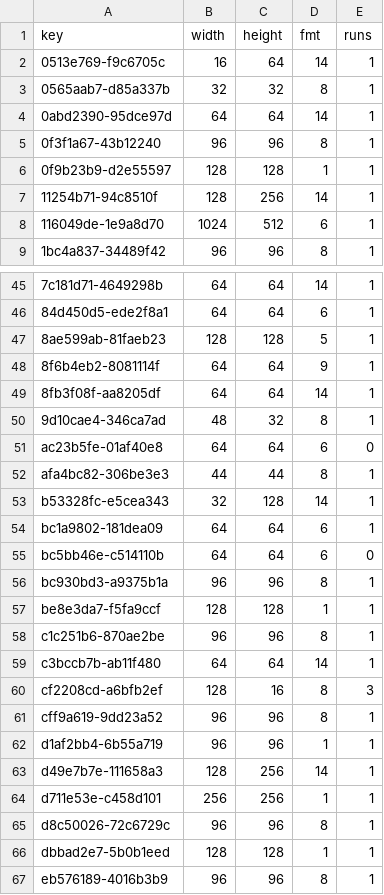
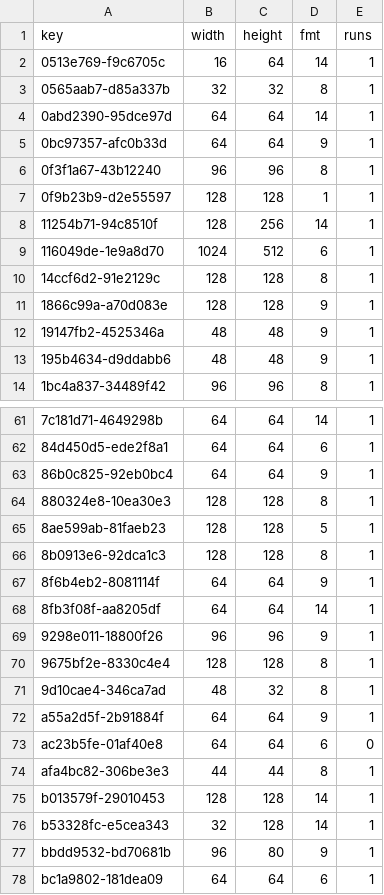
Before and after one commit to lamb2k/re4dc, a TSV file: port/dreamcast/tools/d367/vram/resident/r202.tsv, drawn as a sheet; only a part is shown, gaps mark what is left out; the shorter side is filled out with more unchanged rows; the diff covers the shown part only.

```diff
--- a/port/dreamcast/tools/d367/vram/resident/r202.tsv
+++ b/port/dreamcast/tools/d367/vram/resident/r202.tsv
@@ -4,2 +4,3 @@ key	width	height	fmt	runs
 0abd2390-95dce97d	64	64	14	1
+0bc97357-afc0b33d	64	64	9	1
 0f3f1a67-43b12240	96	96	8	1
@@ -8,2 +9,6 @@ key	width	height	fmt	runs
 116049de-1e9a8d70	1024	512	6	1
+14ccf6d2-91e2129c	128	128	8	1
+1866c99a-a70d083e	128	128	9	1
+19147fb2-4525346a	48	48	9	1
+195b4634-d9ddabb6	48	48	9	1
 1bc4a837-34489f42	96	96	8	1
@@ -46,9 +62,17 @@ key	width	height	fmt	runs
 84d450d5-ede2f8a1	64	64	6	1
+86b0c825-92eb0bc4	64	64	9	1
+880324e8-10ea30e3	128	128	8	1
 8ae599ab-81faeb23	128	128	5	1
+8b0913e6-92dca1c3	128	128	8	1
 8f6b4eb2-8081114f	64	64	9	1
 8fb3f08f-aa8205df	64	64	14	1
+9298e011-18800f26	96	96	9	1
+9675bf2e-8330c4e4	128	128	8	1
 9d10cae4-346ca7ad	48	32	8	1
+a55a2d5f-2b91884f	64	64	9	1
 ac23b5fe-01af40e8	64	64	6	0
 afa4bc82-306be3e3	44	44	8	1
+b013579f-29010453	128	128	14	1
 b53328fc-e5cea343	32	128	14	1
+bbdd9532-bd70681b	96	80	9	1
 bc1a9802-181dea09	64	64	6	1
```
Also changed, not shown: 18 added rows elsewhere in this file, 4 other files.
